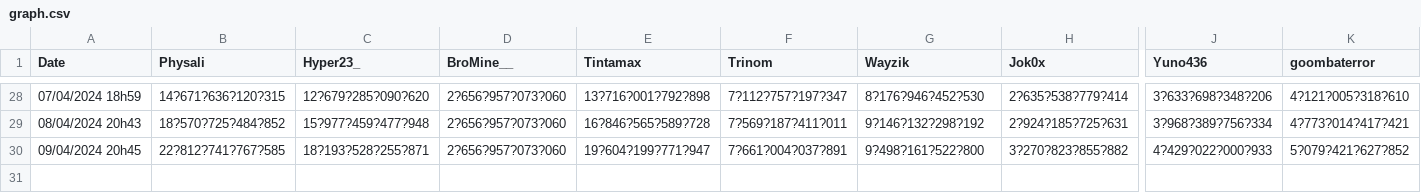
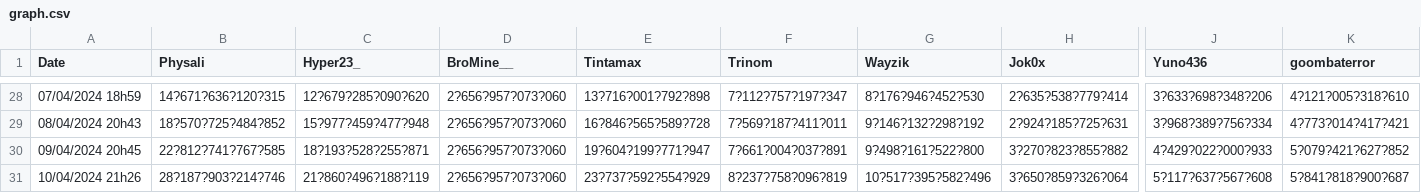
Before and after one commit to BroMinee/PaladiumClicker, a CSV file: public/graph.csv, drawn as a sheet; only a part is shown, gaps mark what is left out; rows hold the shown columns only; the diff names each change by its address in the sheet, - before the commit and + after, or states it on an @@ line.

Commit message:
[Data] Adding today Leaderboard

```diff
--- a/public/graph.csv
+++ b/public/graph.csv
+row 31: 10/04/2024 21h26 | 28?187?903?214?746 | 21?860?496?188?119 | 2?656?957?073?060 | 23?737?592?554?929 | 8?237?758?096?819 | 10?517?395?582?496 | 3?650?859?326?064 | 5?117?637?567?608 | 5?841?818?900?687
```
